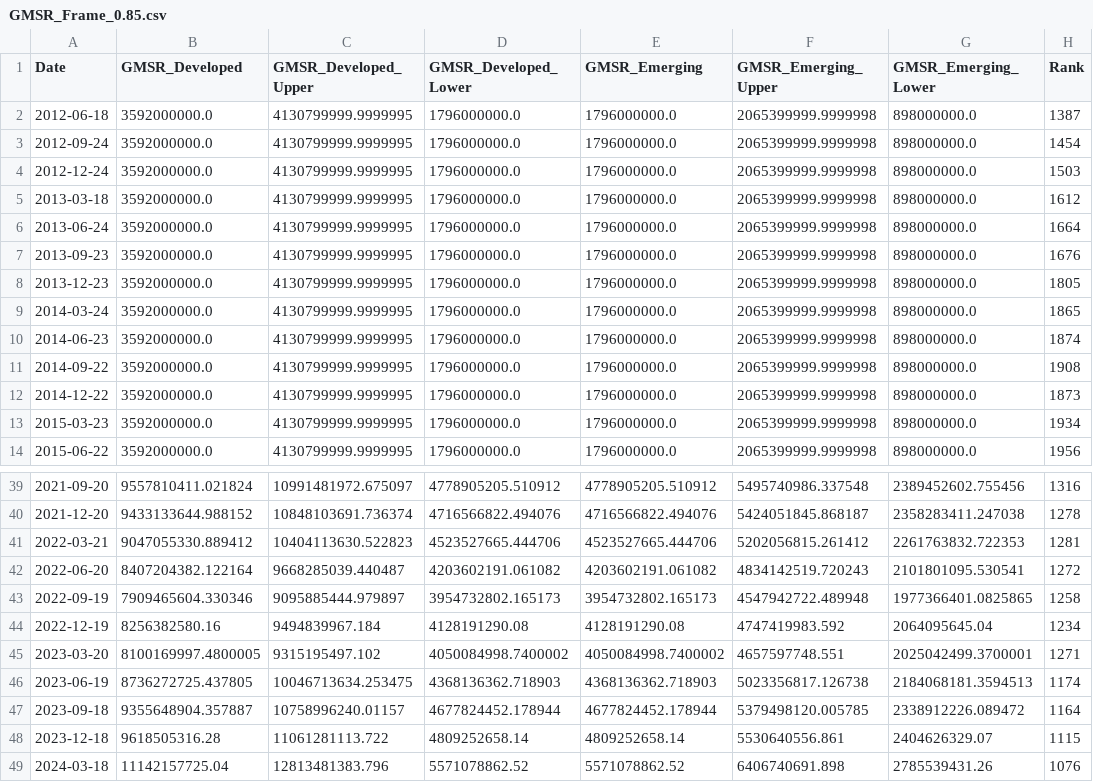
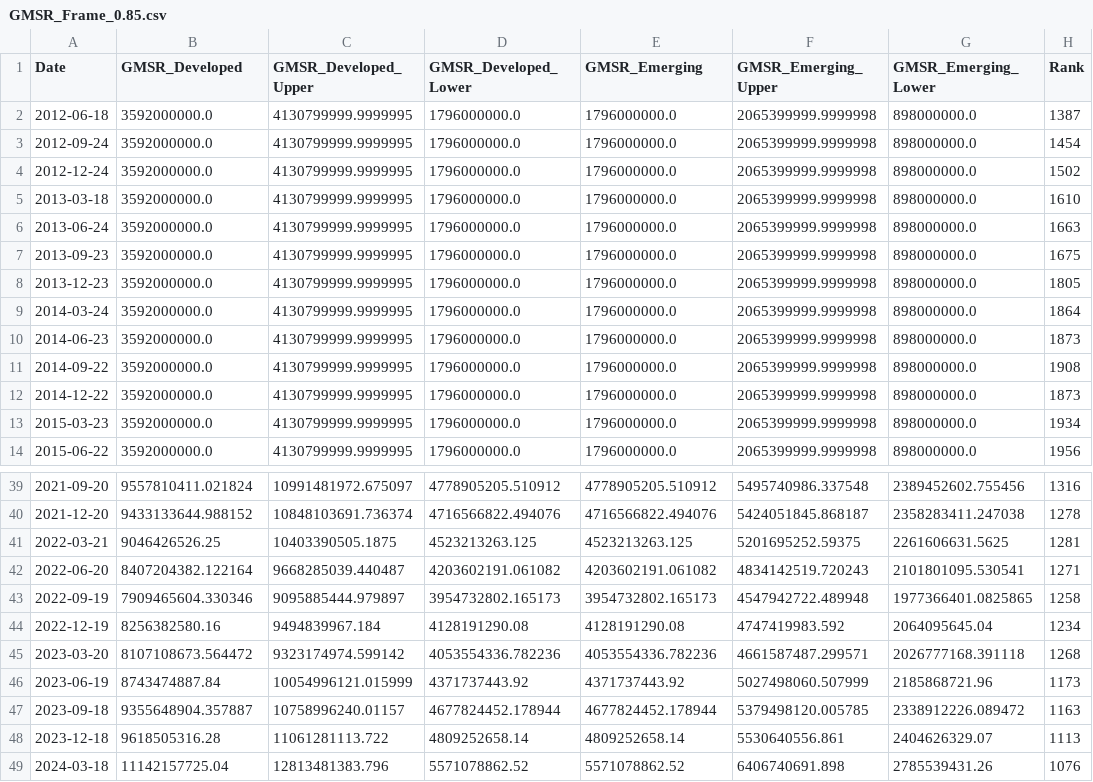
Before and after one commit to lucababbi/V0_SAMCO, a CSV file: Output/GMSR_Frame_0.85.csv, drawn as a sheet; only a part is shown, gaps mark what is left out; the diff covers the shown part only.

```diff
--- a/Output/GMSR_Frame_0.85.csv
+++ b/Output/GMSR_Frame_0.85.csv
@@ -3,9 +3,9 @@ Date,GMSR_Developed,GMSR_Developed_Upper,GMSR_Developed_Lower,GMSR_Emerging,GMSR
 2012-09-24,3592000000.0,4130799999.9999995,1796000000.0,1796000000.0,2065399999.9999998,898000000.0,1454
-2012-12-24,3592000000.0,4130799999.9999995,1796000000.0,1796000000.0,2065399999.9999998,898000000.0,1503
-2013-03-18,3592000000.0,4130799999.9999995,1796000000.0,1796000000.0,2065399999.9999998,898000000.0,1612
-2013-06-24,3592000000.0,4130799999.9999995,1796000000.0,1796000000.0,2065399999.9999998,898000000.0,1664
-2013-09-23,3592000000.0,4130799999.9999995,1796000000.0,1796000000.0,2065399999.9999998,898000000.0,1676
+2012-12-24,3592000000.0,4130799999.9999995,1796000000.0,1796000000.0,2065399999.9999998,898000000.0,1502
+2013-03-18,3592000000.0,4130799999.9999995,1796000000.0,1796000000.0,2065399999.9999998,898000000.0,1610
+2013-06-24,3592000000.0,4130799999.9999995,1796000000.0,1796000000.0,2065399999.9999998,898000000.0,1663
+2013-09-23,3592000000.0,4130799999.9999995,1796000000.0,1796000000.0,2065399999.9999998,898000000.0,1675
 2013-12-23,3592000000.0,4130799999.9999995,1796000000.0,1796000000.0,2065399999.9999998,898000000.0,1805
-2014-03-24,3592000000.0,4130799999.9999995,1796000000.0,1796000000.0,2065399999.9999998,898000000.0,1865
-2014-06-23,3592000000.0,4130799999.9999995,1796000000.0,1796000000.0,2065399999.9999998,898000000.0,1874
+2014-03-24,3592000000.0,4130799999.9999995,1796000000.0,1796000000.0,2065399999.9999998,898000000.0,1864
+2014-06-23,3592000000.0,4130799999.9999995,1796000000.0,1796000000.0,2065399999.9999998,898000000.0,1873
 2014-09-22,3592000000.0,4130799999.9999995,1796000000.0,1796000000.0,2065399999.9999998,898000000.0,1908
@@ -40,10 +40,10 @@ Date,GMSR_Developed,GMSR_Developed_Upper,GMSR_Developed_Lower,GMSR_Emerging,GMSR
 2021-12-20,9433133644.988152,10848103691.736374,4716566822.494076,4716566822.494076,5424051845.868187,2358283411.247038,1278
-2022-03-21,9047055330.889412,10404113630.522823,4523527665.444706,4523527665.444706,5202056815.261412,2261763832.722353,1281
-2022-06-20,8407204382.122164,9668285039.440487,4203602191.061082,4203602191.061082,4834142519.720243,2101801095.530541,1272
+2022-03-21,9046426526.25,10403390505.1875,4523213263.125,4523213263.125,5201695252.59375,2261606631.5625,1281
+2022-06-20,8407204382.122164,9668285039.440487,4203602191.061082,4203602191.061082,4834142519.720243,2101801095.530541,1271
 2022-09-19,7909465604.330346,9095885444.979897,3954732802.165173,3954732802.165173,4547942722.489948,1977366401.0825865,1258
 2022-12-19,8256382580.16,9494839967.184,4128191290.08,4128191290.08,4747419983.592,2064095645.04,1234
-2023-03-20,8100169997.4800005,9315195497.102,4050084998.7400002,4050084998.7400002,4657597748.551,2025042499.3700001,1271
-2023-06-19,8736272725.437805,10046713634.253475,4368136362.718903,4368136362.718903,5023356817.126738,2184068181.3594513,1174
-2023-09-18,9355648904.357887,10758996240.01157,4677824452.178944,4677824452.178944,5379498120.005785,2338912226.089472,1164
-2023-12-18,9618505316.28,11061281113.722,4809252658.14,4809252658.14,5530640556.861,2404626329.07,1115
+2023-03-20,8107108673.564472,9323174974.599142,4053554336.782236,4053554336.782236,4661587487.299571,2026777168.391118,1268
+2023-06-19,8743474887.84,10054996121.015999,4371737443.92,4371737443.92,5027498060.507999,2185868721.96,1173
+2023-09-18,9355648904.357887,10758996240.01157,4677824452.178944,4677824452.178944,5379498120.005785,2338912226.089472,1163
+2023-12-18,9618505316.28,11061281113.722,4809252658.14,4809252658.14,5530640556.861,2404626329.07,1113
 2024-03-18,11142157725.04,12813481383.796,5571078862.52,5571078862.52,6406740691.898,2785539431.26,1076
```
Also changed, not shown: 12 edited cells elsewhere in this file, Output/Recap_Count_0.85.csv, Output/Recap_Count_Standard_0.85.csv, 8 other files.
